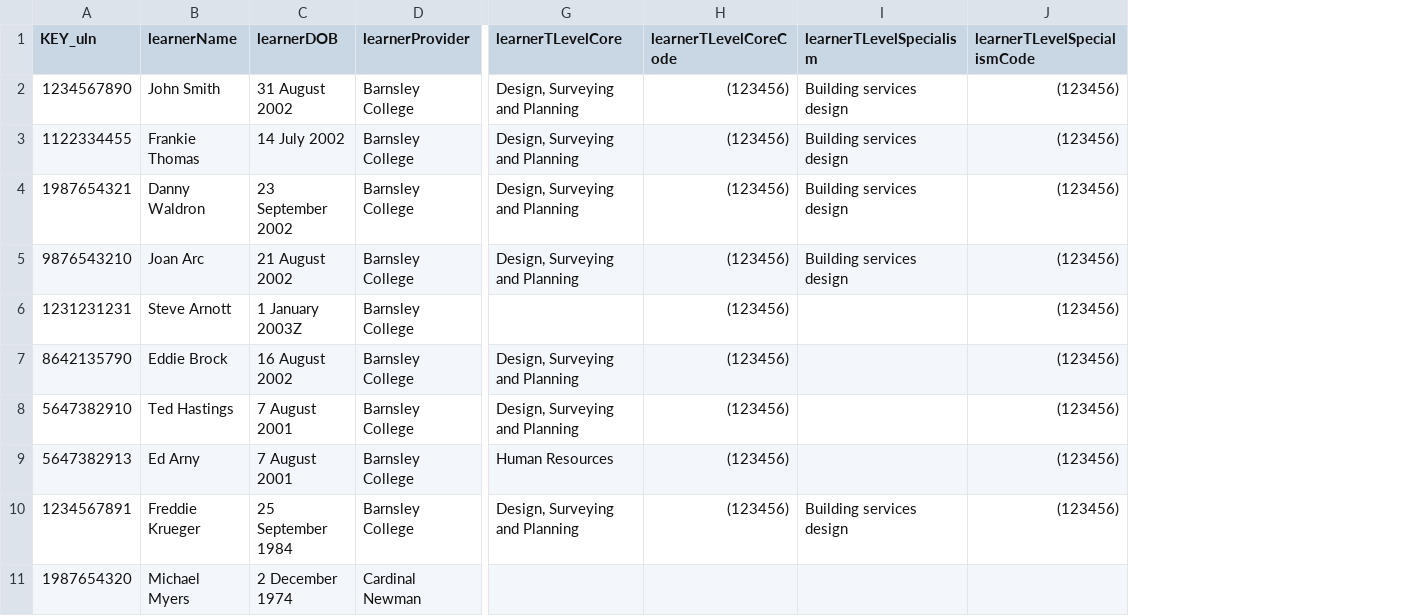
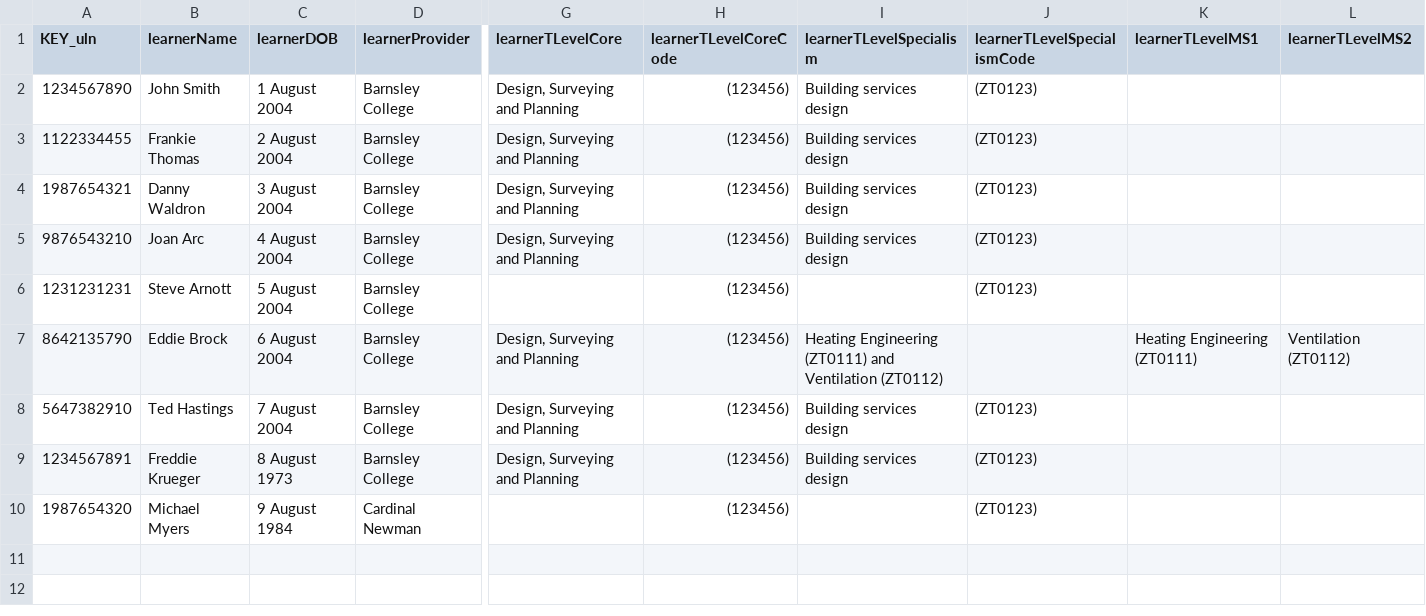
Before and after one commit to SkillsFundingAgency/tl-marketing-and-communication-prototype, a CSV file: app/data/data-files/tLevelsStudentData.csv, drawn as a sheet; only a part is shown, gaps mark what is left out; removed rows and columns are numbered as before the commit, all else as after; rows hold the shown columns only; the diff names each change by its address in the sheet, - before the commit and + after, or states it on an @@ line.

Commit message:
Data export changes

```diff
--- a/app/data/data-files/tLevelsStudentData.csv
+++ b/app/data/data-files/tLevelsStudentData.csv
+column K (learnerTLevelMS1), row 7: Heating Engineering (ZT0111)
+column L (learnerTLevelMS2), row 7: Ventilation (ZT0112)
-C2 (learnerDOB): 31 August 2002
+C2 (learnerDOB): 1 August 2004
-J2:J6 (learnerTLevelSpecialismCode): (123456)
+J2:J6 (learnerTLevelSpecialismCode): (ZT0123)
-C3 (learnerDOB): 14 July 2002
+C3 (learnerDOB): 2 August 2004
-C4 (learnerDOB): 23 September 2002
+C4 (learnerDOB): 3 August 2004
-C5 (learnerDOB): 21 August 2002
+C5 (learnerDOB): 4 August 2004
-C6 (learnerDOB): 1 January 2003Z
+C6 (learnerDOB): 5 August 2004
-C7 (learnerDOB): 16 August 2002
+C7 (learnerDOB): 6 August 2004
-I7 (learnerTLevelSpecialism): (empty)
+I7 (learnerTLevelSpecialism): Heating Engineering (ZT0111) and Ventilation (ZT0112)
-J7 (learnerTLevelSpecialismCode): (123456)
+J7 (learnerTLevelSpecialismCode): (empty)
-C8 (learnerDOB): 7 August 2001
+C8 (learnerDOB): 7 August 2004
-I8 (learnerTLevelSpecialism): (empty)
+I8 (learnerTLevelSpecialism): Building services design
-J8 (learnerTLevelSpecialismCode): (123456)
+J8 (learnerTLevelSpecialismCode): (ZT0123)
-row 9: 5647382913 | Ed Arny | 7 August 2001 | Barnsley College | Human Resources | (123456) |  | (123456)
-C9 (learnerDOB): 25 September 1984
+C9 (learnerDOB): 8 August 1973
-J9 (learnerTLevelSpecialismCode): (123456)
+J9 (learnerTLevelSpecialismCode): (ZT0123)
-C10 (learnerDOB): 2 December 1974
+C10 (learnerDOB): 9 August 1984
-H10 (learnerTLevelCoreCode): (empty)
+H10 (learnerTLevelCoreCode): (123456)
-J10 (learnerTLevelSpecialismCode): (empty)
+J10 (learnerTLevelSpecialismCode): (ZT0123)
```
Also changed, not shown: 30 other files.
